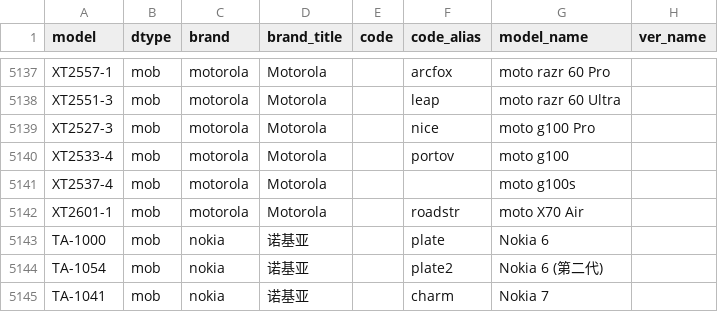
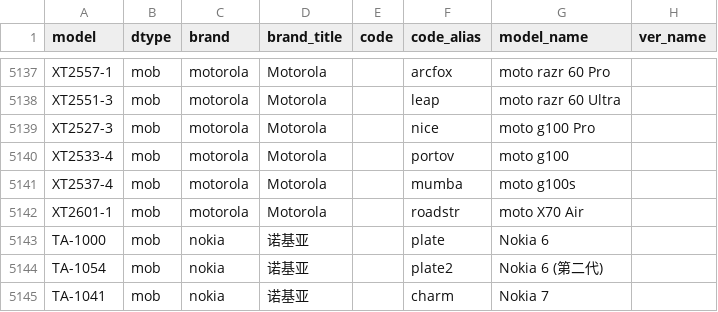
Before and after one commit to KHwang9883/MobileModels-csv, a CSV file: models.csv, drawn as a sheet; only a part is shown, gaps mark what is left out.

Commit message:
Sync with MobileModels 1f4f5714a6c519780035aabcfc7f81b716921723

```diff
--- a/models.csv
+++ b/models.csv
@@ -5140,3 +5140,3 @@ XT2527-3,mob,motorola,Motorola,,nice,moto g100 Pro,
 XT2533-4,mob,motorola,Motorola,,portov,moto g100,
-XT2537-4,mob,motorola,Motorola,,,moto g100s,
+XT2537-4,mob,motorola,Motorola,,mumba,moto g100s,
 XT2601-1,mob,motorola,Motorola,,roadstr,moto X70 Air,
```
Also changed, not shown: 1 other file.
